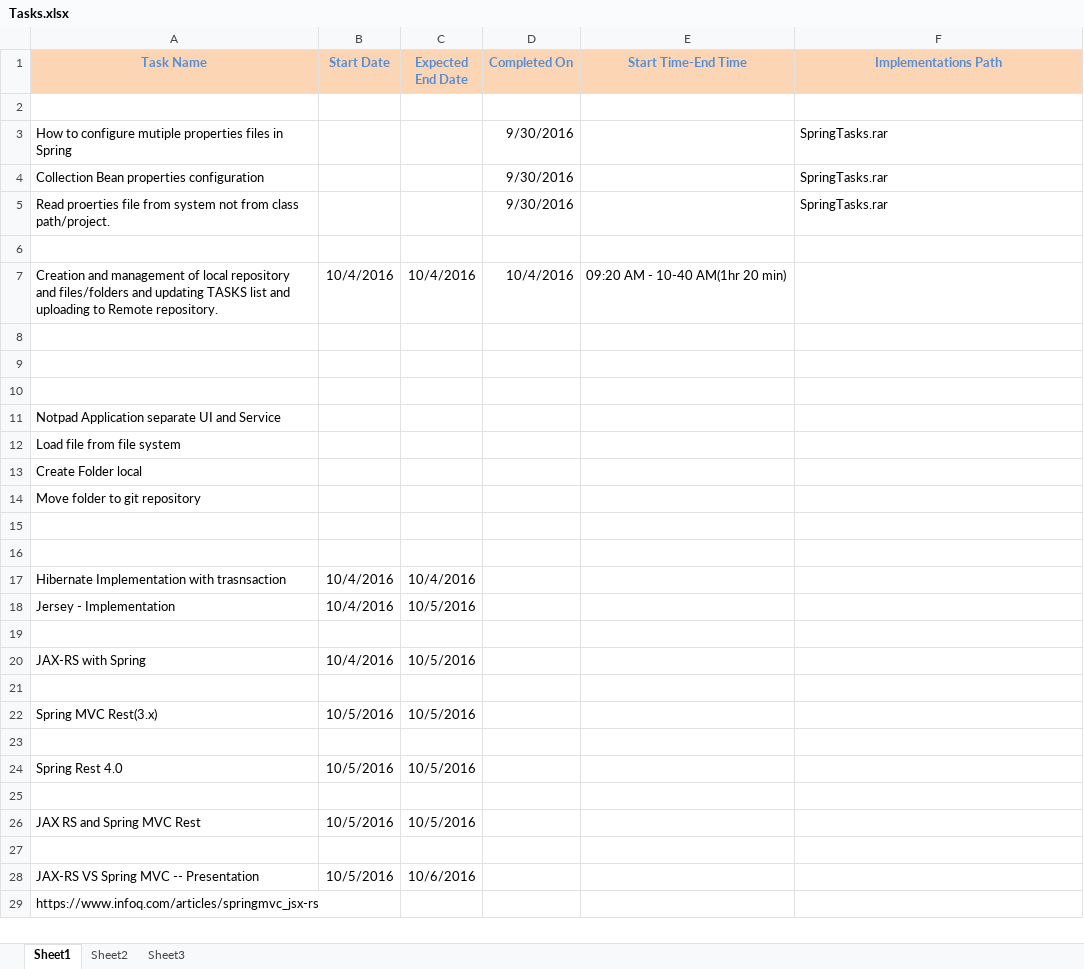
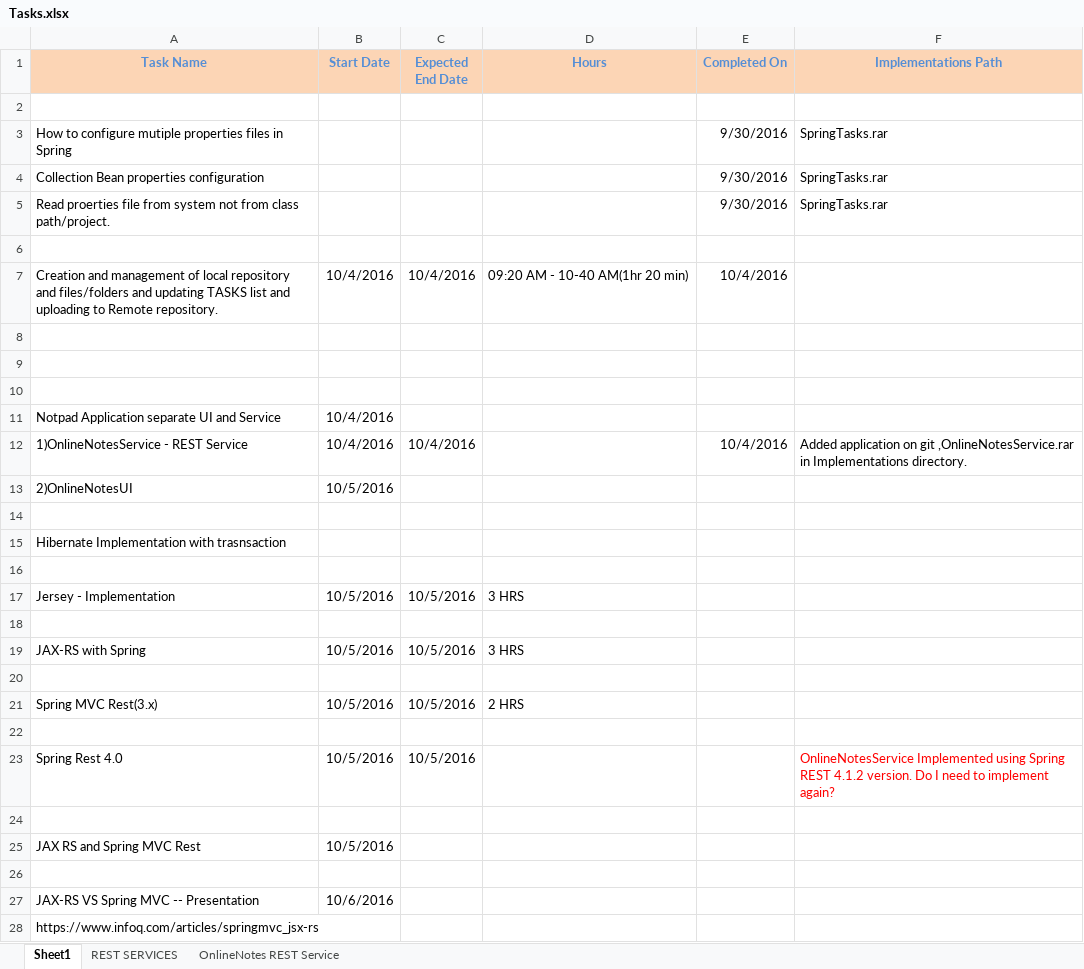
Before and after one commit to Syamala1984/MyWork, an Excel workbook: Project Requirements/Tasks.xlsx, sheet Sheet1, drawn as a sheet; values as stored, in another font and other column widths than the file's, no borders; removed rows and columns are numbered as before the commit, all else as after; the diff names each change by its address in the sheet, - before the commit and + after, or states it on an @@ line.

Commit message:
Added OnlineNotesService.rar REST Implementation and Upadted  Tasks xls

```diff
--- a/Project Requirements/Tasks.xlsx (sheet Sheet1)
+++ b/Project Requirements/Tasks.xlsx (sheet Sheet1)
-sheet tab: Sheet2
+sheet tab: REST SERVICES
-sheet tab: Sheet3
+sheet tab: OnlineNotes REST Service
+column D (Hours), row 7: 09:20 AM - 10-40 AM(1hr 20 min); rows 17-21: 3 HRS |  | 3 HRS |  | 2 HRS
-column E (Start Time-End Time), row 7: 09:20 AM - 10-40 AM(1hr 20 min)
-B11 (Start Date): (empty)
+B11 (Start Date): 10/4/2016
-row 12: Load file from file system
-row 13: Create Folder local
-row 14: Move folder to git repository
+row 12: 1)OnlineNotesService - REST Service | 10/4/2016 | 10/4/2016 |  | 10/4/2016 | Added application on git ,OnlineNotesService.rar in Implementations directory.
+row 13: 2)OnlineNotesUI | 10/5/2016
+row 15: Hibernate Implementation with trasnsaction
-row 17: Hibernate Implementation with trasnsaction | 10/4/2016 | 10/4/2016
-B17 (Start Date): 10/4/2016
+B17 (Start Date): 10/5/2016
-B19 (Start Date): 10/4/2016
+B19 (Start Date): 10/5/2016
-F23 (Implementations Path): (empty)
+F23 (Implementations Path): OnlineNotesService Implemented using Spring REST 4.1.2 version. Do I need to implement again?
-C25 (Expected End Date): 10/5/2016
+C25 (Expected End Date): (empty)
-B27 (Start Date): 10/5/2016
+B27 (Start Date): 10/6/2016
-C27 (Expected End Date): 10/6/2016
+C27 (Expected End Date): (empty)
```
Also changed, not shown: sheet OnlineNotes REST Service, sheet REST SERVICES, 2 other files.
